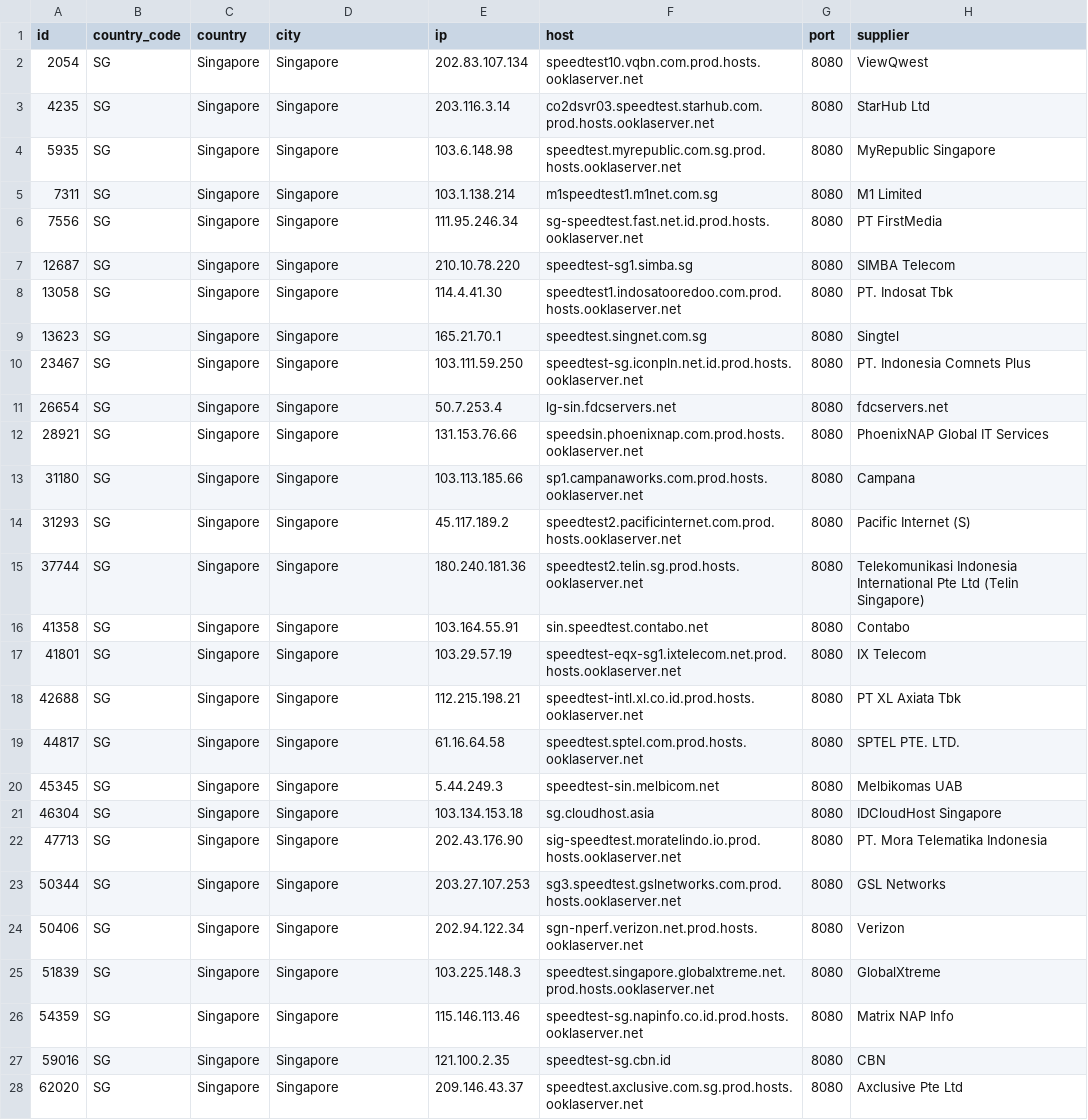
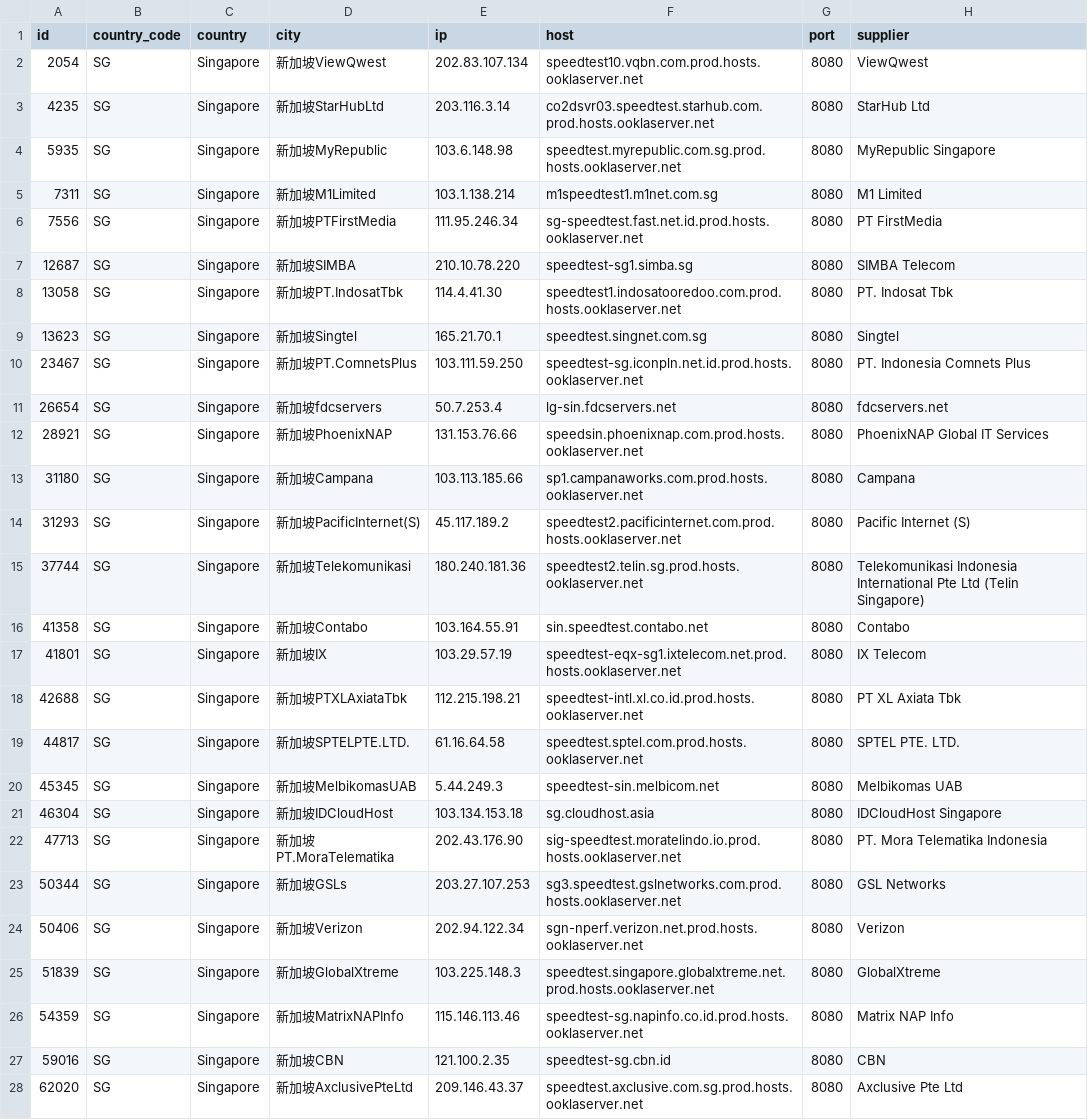
Before and after one commit to spiritLHLS/speedtest.net-CN-ID, a CSV file: SG.csv, drawn as a sheet; only a part is shown; the diff covers the shown part only; the diff names each change by its address in the sheet, - before the commit and + after, or states it on an @@ line.

```diff
--- a/SG.csv
+++ b/SG.csv
-D2 (city): Singapore
+D2 (city): 新加坡ViewQwest
-D3 (city): Singapore
+D3 (city): 新加坡StarHubLtd
-D4 (city): Singapore
+D4 (city): 新加坡MyRepublic
-D5 (city): Singapore
+D5 (city): 新加坡M1Limited
-D6 (city): Singapore
+D6 (city): 新加坡PTFirstMedia
-D7 (city): Singapore
+D7 (city): 新加坡SIMBA
-D8 (city): Singapore
+D8 (city): 新加坡PT.IndosatTbk
-D9 (city): Singapore
+D9 (city): 新加坡Singtel
-D10 (city): Singapore
+D10 (city): 新加坡PT.ComnetsPlus
-D11 (city): Singapore
+D11 (city): 新加坡fdcservers
-D12 (city): Singapore
+D12 (city): 新加坡PhoenixNAP
-D13 (city): Singapore
+D13 (city): 新加坡Campana
-D14 (city): Singapore
+D14 (city): 新加坡PacificInternet(S)
-D15 (city): Singapore
+D15 (city): 新加坡Telekomunikasi
-D16 (city): Singapore
+D16 (city): 新加坡Contabo
-D17 (city): Singapore
+D17 (city): 新加坡IX
-D18 (city): Singapore
+D18 (city): 新加坡PTXLAxiataTbk
-D19 (city): Singapore
+D19 (city): 新加坡SPTELPTE.LTD.
-D20 (city): Singapore
+D20 (city): 新加坡MelbikomasUAB
-D21 (city): Singapore
+D21 (city): 新加坡IDCloudHost
-D22 (city): Singapore
+D22 (city): 新加坡PT.MoraTelematika
-D23 (city): Singapore
+D23 (city): 新加坡GSLs
-D24 (city): Singapore
+D24 (city): 新加坡Verizon
-D25 (city): Singapore
+D25 (city): 新加坡GlobalXtreme
-D26 (city): Singapore
+D26 (city): 新加坡MatrixNAPInfo
-D27 (city): Singapore
+D27 (city): 新加坡CBN
-D28 (city): Singapore
+D28 (city): 新加坡AxclusivePteLtd
```
Also changed, not shown: 6 edited cells elsewhere in this file, CN_Mobile.csv, HK.csv, 3 other files.
